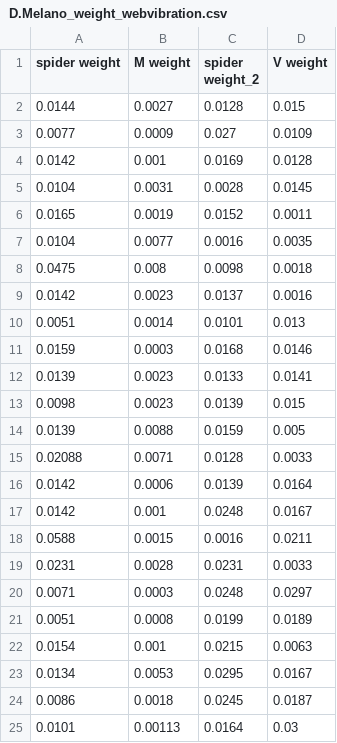
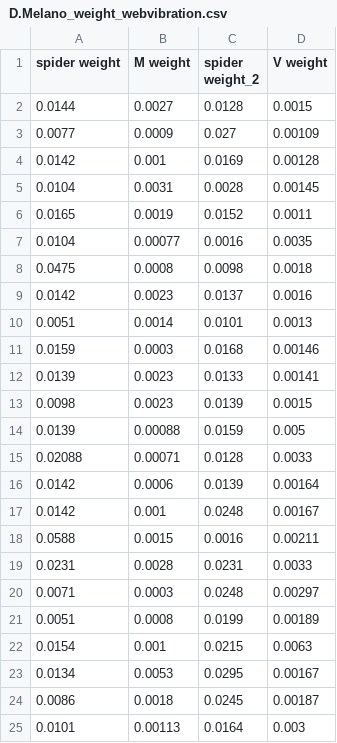
Before and after one commit to GordusLab/spider_prey_capture_paper, a CSV file: 1_webvibration/data/D.Melano_weight_webvibration.csv, drawn as a sheet.

Commit message:
Update D. Melanogaster and D. Virilis weight. We note that some data in previous version wrongly convert to gram.

```diff
--- a/1_webvibration/data/D.Melano_weight_webvibration.csv
+++ b/1_webvibration/data/D.Melano_weight_webvibration.csv
@@ -1,25 +1,25 @@
 spider weight ,M weight ,spider weight_2 ,V weight
-0.0144,0.0027,0.0128,0.015
-0.0077,0.0009,0.027,0.0109
-0.0142,0.001,0.0169,0.0128
-0.0104,0.0031,0.0028,0.0145
+0.0144,0.0027,0.0128,0.0015
+0.0077,0.0009,0.027,0.00109
+0.0142,0.001,0.0169,0.00128
+0.0104,0.0031,0.0028,0.00145
 0.0165,0.0019,0.0152,0.0011
-0.0104,0.0077,0.0016,0.0035
-0.0475,0.008,0.0098,0.0018
+0.0104,0.00077,0.0016,0.0035
+0.0475,0.0008,0.0098,0.0018
 0.0142,0.0023,0.0137,0.0016
-0.0051,0.0014,0.0101,0.013
-0.0159,0.0003,0.0168,0.0146
-0.0139,0.0023,0.0133,0.0141
-0.0098,0.0023,0.0139,0.015
-0.0139,0.0088,0.0159,0.005
-0.02088,0.0071,0.0128,0.0033
-0.0142,0.0006,0.0139,0.0164
-0.0142,0.001,0.0248,0.0167
-0.0588,0.0015,0.0016,0.0211
+0.0051,0.0014,0.0101,0.0013
+0.0159,0.0003,0.0168,0.00146
+0.0139,0.0023,0.0133,0.00141
+0.0098,0.0023,0.0139,0.0015
+0.0139,0.00088,0.0159,0.005
+0.02088,0.00071,0.0128,0.0033
+0.0142,0.0006,0.0139,0.00164
+0.0142,0.001,0.0248,0.00167
+0.0588,0.0015,0.0016,0.00211
 0.0231,0.0028,0.0231,0.0033
-0.0071,0.0003,0.0248,0.0297
-0.0051,0.0008,0.0199,0.0189
+0.0071,0.0003,0.0248,0.00297
+0.0051,0.0008,0.0199,0.00189
 0.0154,0.001,0.0215,0.0063
-0.0134,0.0053,0.0295,0.0167
-0.0086,0.0018,0.0245,0.0187
-0.0101,0.00113,0.0164,0.03
+0.0134,0.0053,0.0295,0.00167
+0.0086,0.0018,0.0245,0.00187
+0.0101,0.00113,0.0164,0.003
```
Also changed, not shown: 1 other file.
